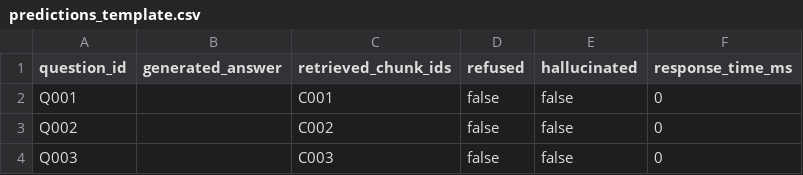
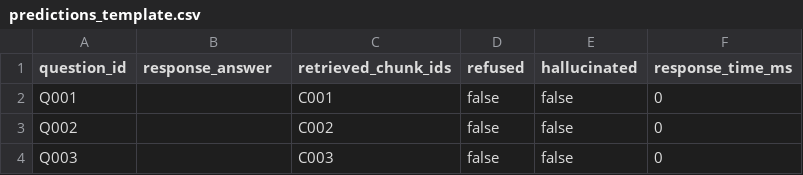
Before and after one commit to MUhammadXZ/medical-rag-telegram-bot, a CSV file: eval/predictions_template.csv, drawn as a sheet; only a part is shown.

Commit message:
Clean neutral wording across documentation and templates

```diff
--- a/eval/predictions_template.csv
+++ b/eval/predictions_template.csv
@@ -1,2 +1,2 @@
-question_id,generated_answer,retrieved_chunk_ids,refused,hallucinated,response_time_ms
+question_id,response_answer,retrieved_chunk_ids,refused,hallucinated,response_time_ms
 Q001,,C001,false,false,0
```
Also changed, not shown: 2 other files.
